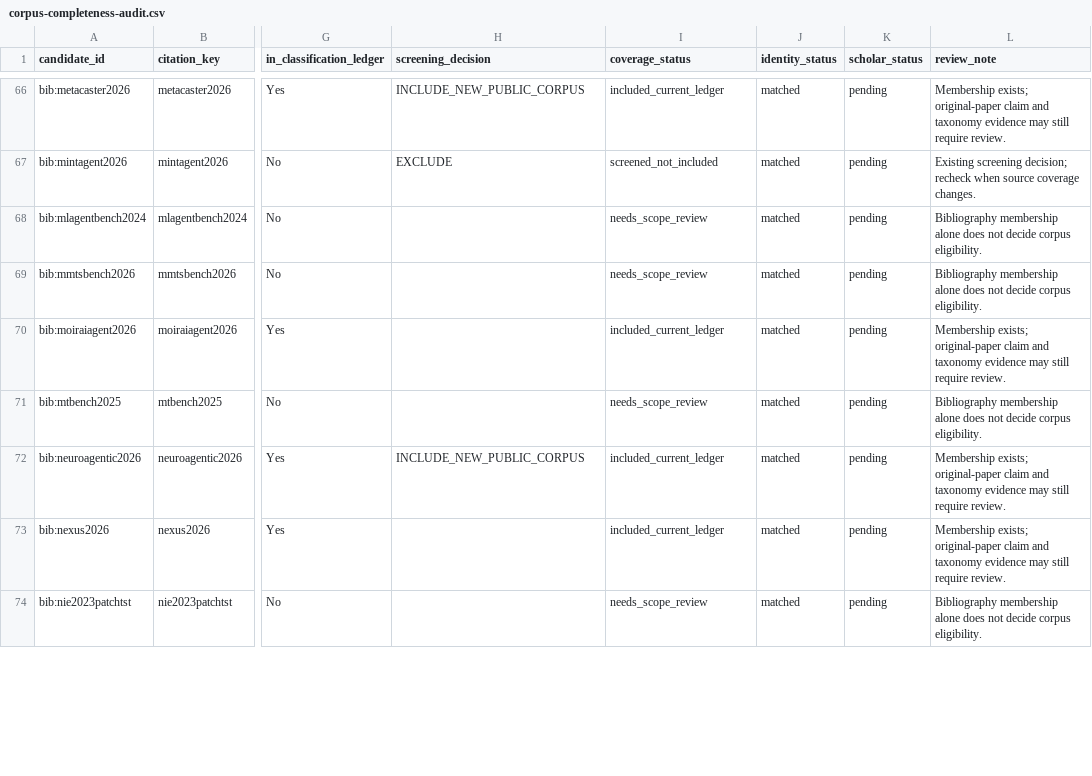
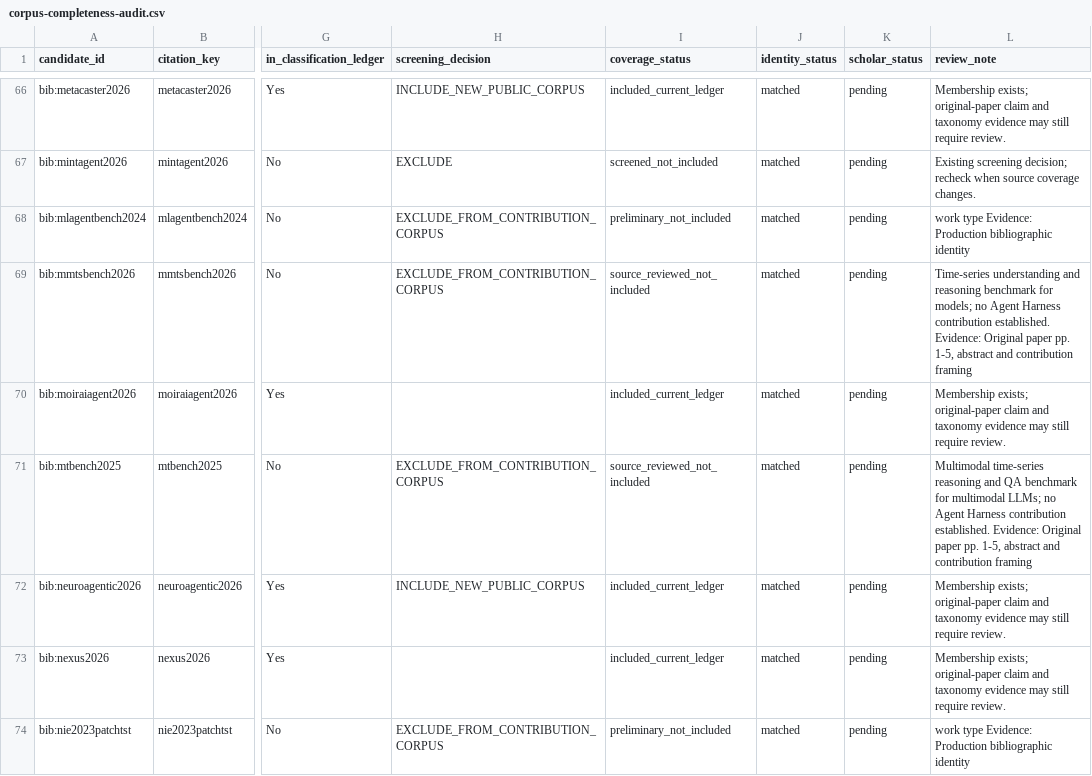
Before and after one commit to Minions-Land/Time-Series-Agents-Survey, a CSV file: references/reports/corpus-completeness-audit.csv, drawn as a sheet; only a part is shown, gaps mark what is left out; the diff covers the shown part only; the diff names each change by its address in the sheet, - before the commit and + after, or states it on an @@ line.

Commit message:
Record source-reviewed corpus boundary decisions

```diff
--- a/references/reports/corpus-completeness-audit.csv
+++ b/references/reports/corpus-completeness-audit.csv
-H68:H69 (screening_decision): (empty)
+H68:H69 (screening_decision): EXCLUDE_FROM_CONTRIBUTION_CORPUS
-I68 (coverage_status): needs_scope_review
+I68 (coverage_status): preliminary_not_included
-L68 (review_note): Bibliography membership alone does not decide corpus eligibility.
+L68 (review_note): work type Evidence: Production bibliographic identity
-I69 (coverage_status): needs_scope_review
+I69 (coverage_status): source_reviewed_not_included
-L69 (review_note): Bibliography membership alone does not decide corpus eligibility.
+L69 (review_note): Time-series understanding and reasoning benchmark for models; no Agent Harness contribution established. Evidence: Original paper pp. 1-5, abstract and contribution framing
-H71 (screening_decision): (empty)
+H71 (screening_decision): EXCLUDE_FROM_CONTRIBUTION_CORPUS
-I71 (coverage_status): needs_scope_review
+I71 (coverage_status): source_reviewed_not_included
-L71 (review_note): Bibliography membership alone does not decide corpus eligibility.
+L71 (review_note): Multimodal time-series reasoning and QA benchmark for multimodal LLMs; no Agent Harness contribution established. Evidence: Original paper pp. 1-5, abstract and contribution framing
-H74 (screening_decision): (empty)
+H74 (screening_decision): EXCLUDE_FROM_CONTRIBUTION_CORPUS
-I74 (coverage_status): needs_scope_review
+I74 (coverage_status): preliminary_not_included
-L74 (review_note): Bibliography membership alone does not decide corpus eligibility.
+L74 (review_note): work type Evidence: Production bibliographic identity
```
Also changed, not shown: 153 edited cells elsewhere in this file, 3 other files.
